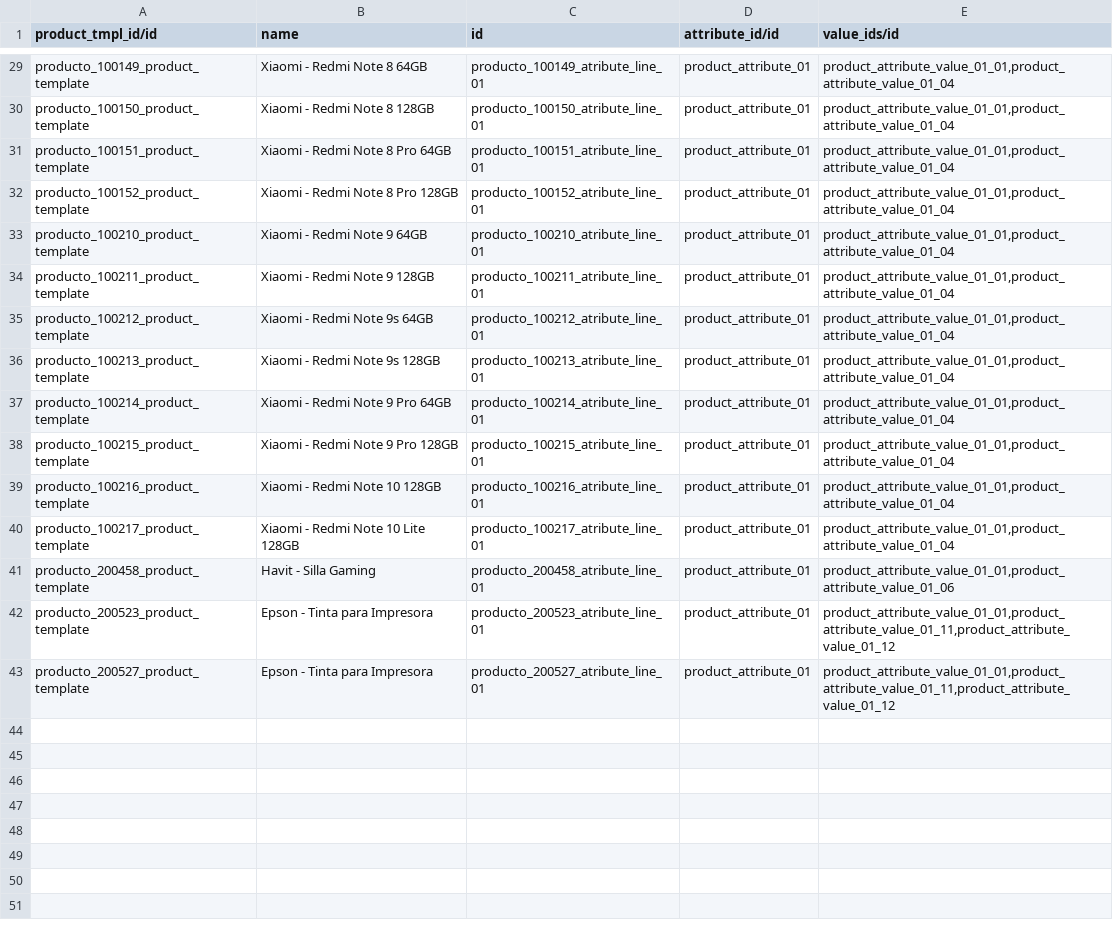
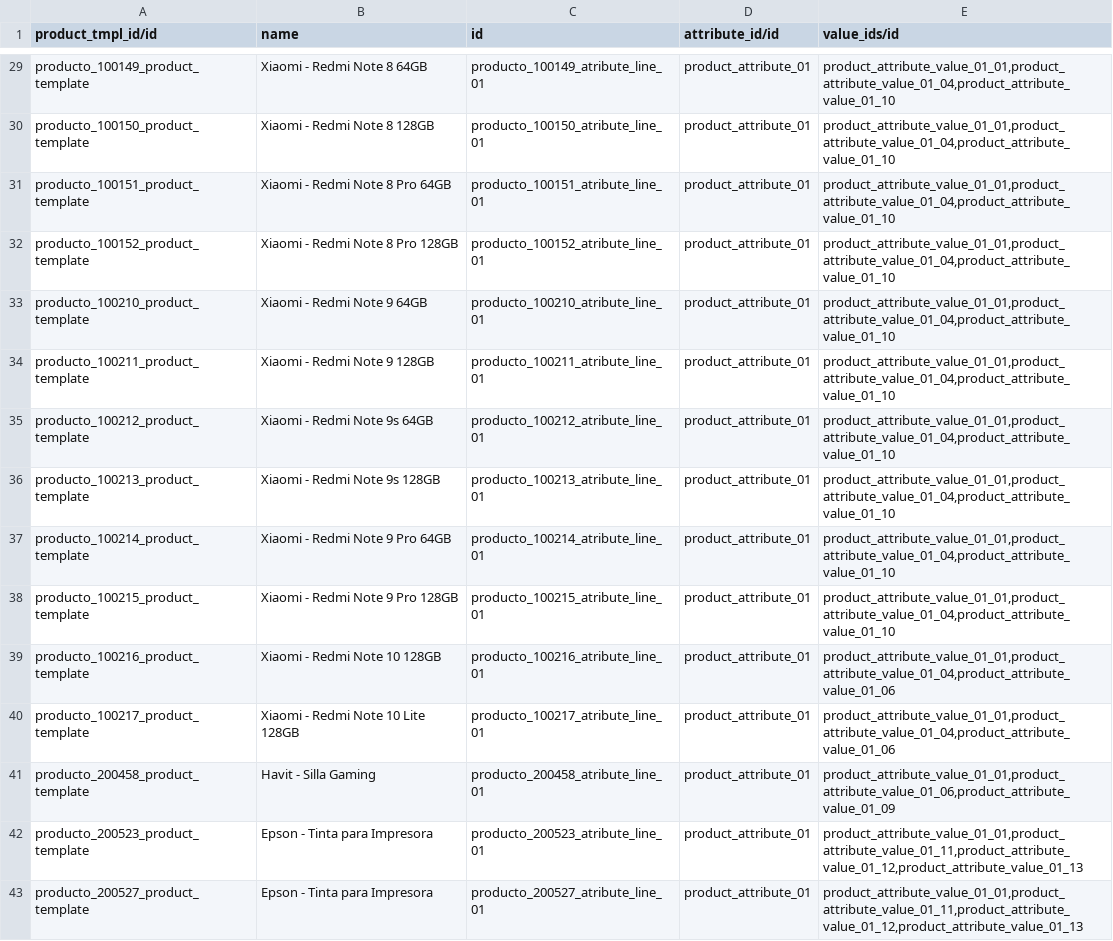
Before and after one commit to JJARAMIF/itc_productos, a CSV file: product.template.attribute.line.csv, drawn as a sheet; only a part is shown, gaps mark what is left out; the diff covers the shown part only; the diff names each change by its address in the sheet, - before the commit and + after, or states it on an @@ line.

```diff
--- a/product.template.attribute.line.csv
+++ b/product.template.attribute.line.csv
-E29:E38 (value_ids/id): product_attribute_value_01_01,product_attribute_value_01_04
+E29:E38 (value_ids/id): product_attribute_value_01_01,product_attribute_value_01_04,product_attribute_value_01_10
-E39:E40 (value_ids/id): product_attribute_value_01_01,product_attribute_value_01_04
+E39:E40 (value_ids/id): product_attribute_value_01_01,product_attribute_value_01_04,product_attribute_value_01_06
-E41 (value_ids/id): product_attribute_value_01_01,product_attribute_value_01_06
+E41 (value_ids/id): product_attribute_value_01_01,product_attribute_value_01_06,product_attribute_value_01_09
-E42:E43 (value_ids/id): product_attribute_value_01_01,product_attribute_value_01_11,product_attribute_value_01_12
+E42:E43 (value_ids/id): product_attribute_value_01_01,product_attribute_value_01_11,product_attribute_value_01_12,product_attribute_value_01_13
```
Also changed, not shown: 27 edited cells elsewhere in this file.
